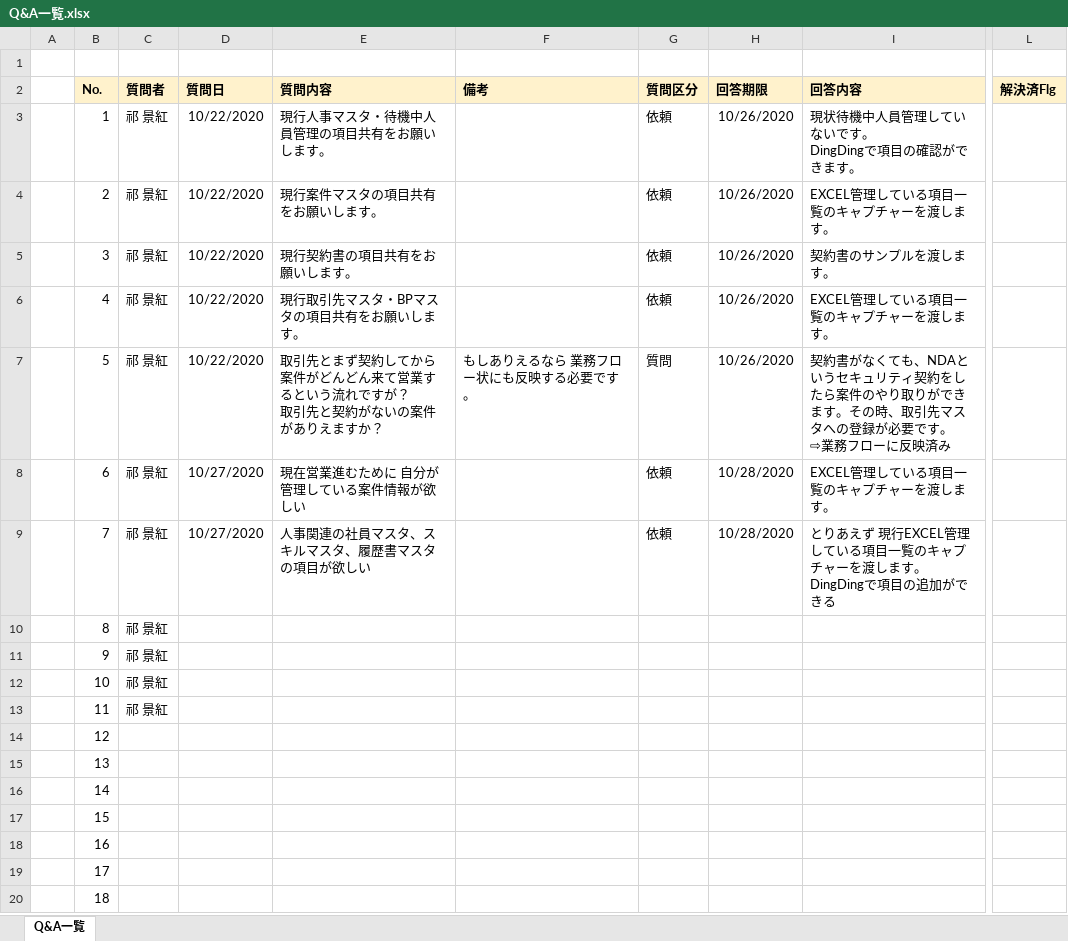
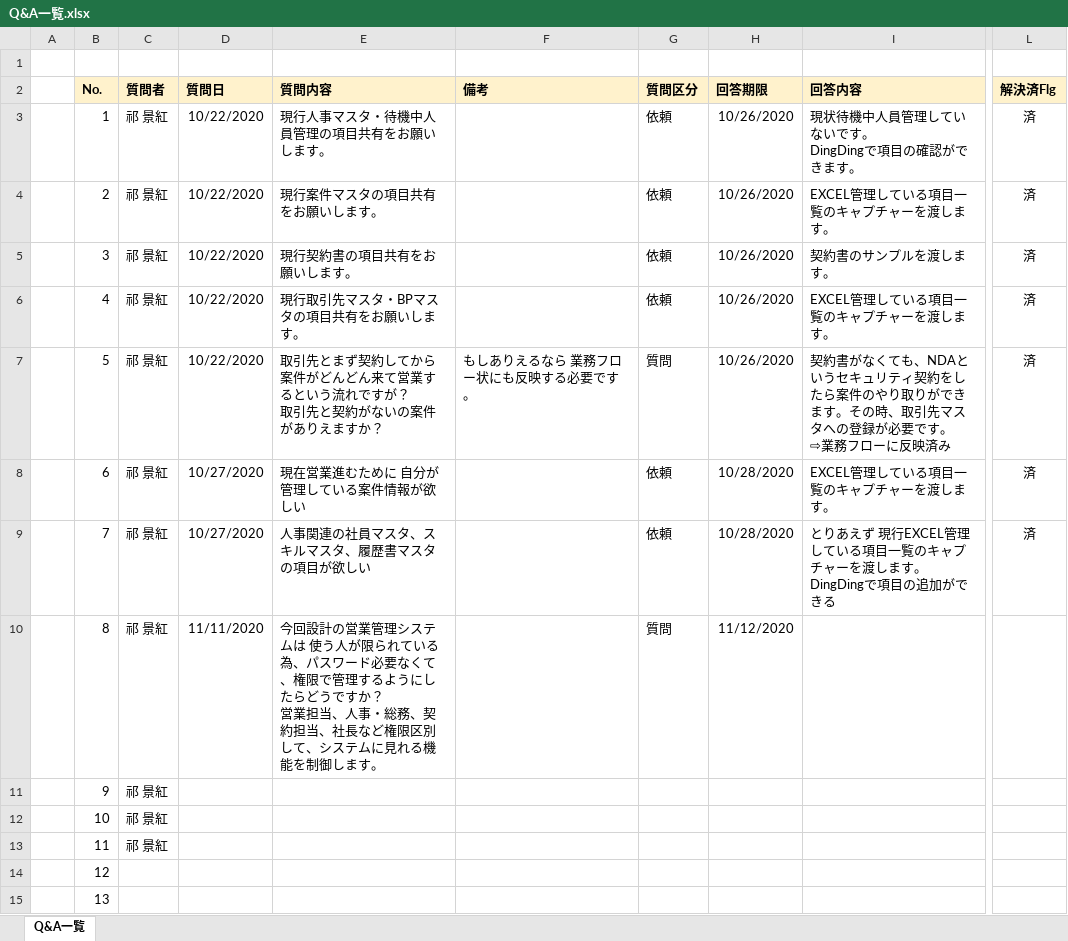
Before and after one commit to mutuki-2020/workSpace, an Excel workbook: baseDesign/基本設計/Q&A一覧.xlsx, sheet Q&A一覧, drawn as a sheet; only a part is shown, gaps mark what is left out; the shorter side is filled out with more unchanged rows; values as stored, in another font and other column widths than the file's, no borders; ↵ is a line break in a cell; the diff names each change by its address in the sheet, - before the commit and + after, or states it on an @@ line.

```diff
--- a/baseDesign/基本設計/Q&A一覧.xlsx (sheet Q&A一覧)
+++ b/baseDesign/基本設計/Q&A一覧.xlsx (sheet Q&A一覧)
-L3:L9 (解決済Flg): (empty)
+L3:L9 (解決済Flg): 済
-D10 (質問日): (empty)
+D10 (質問日): 11/11/2020
-E10 (質問内容): (empty)
+E10 (質問内容): 今回設計の営業管理システムは 使う人が限られている為、パスワード必要なくて、権限で管理するようにしたらどうですか？ ↵ 営業担当、人事・総務、契約担当、社長など権限区別して、システムに見れる機能を制御します。
-G10 (質問区分): (empty)
+G10 (質問区分): 質問
-H10 (回答期限): (empty)
+H10 (回答期限): 11/12/2020
```
Also changed, not shown: baseDesign/基本設計/01.業務フロー.xlsx, baseDesign/基本設計/03.機能関連図.xlsx, 8 other files.
